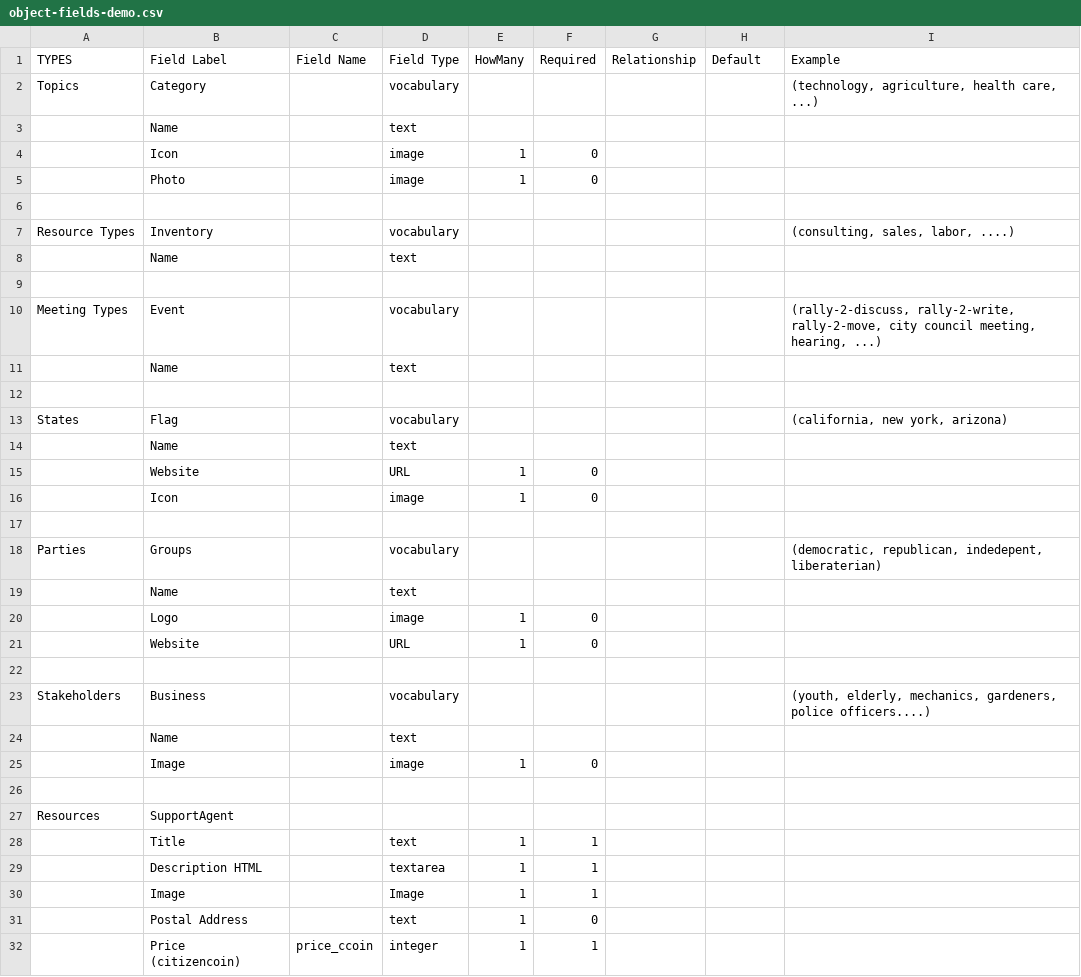
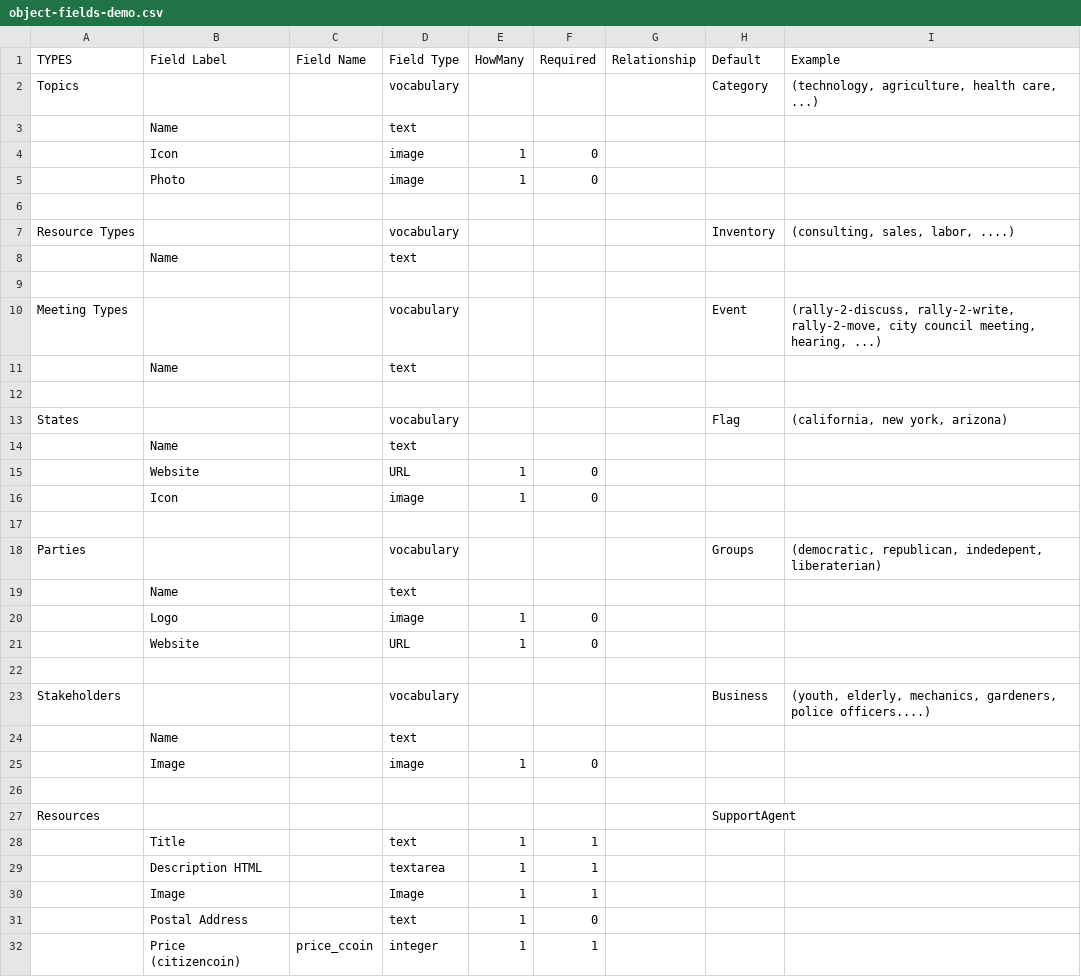
Before and after one commit to eliataylor/objects-actions, a CSV file: src/examples/object-fields-demo.csv, drawn as a sheet; only a part is shown; the diff covers the shown part only.

```diff
--- a/src/examples/object-fields-demo.csv
+++ b/src/examples/object-fields-demo.csv
@@ -1,3 +1,3 @@
 TYPES,Field Label,Field Name,Field Type,HowMany,Required,Relationship,Default,Example
-Topics,Category,,vocabulary,,,,,"(technology, agriculture, health care, ...)"
+Topics,,,vocabulary,,,,Category,"(technology, agriculture, health care, ...)"
 ,Name,,text,,,,,
@@ -6,9 +6,9 @@ Topics,Category,,vocabulary,,,,,"(technology, agriculture, health care, ...)"
 ,,,,,,,,
-Resource Types,Inventory,,vocabulary,,,,,"(consulting, sales, labor, ....)"
+Resource Types,,,vocabulary,,,,Inventory,"(consulting, sales, labor, ....)"
 ,Name,,text,,,,,
 ,,,,,,,,
-Meeting Types,Event,,vocabulary,,,,,"(rally-2-discuss, rally-2-write, rally-2-move, city council meeting, hearing, ...)"
+Meeting Types,,,vocabulary,,,,Event,"(rally-2-discuss, rally-2-write, rally-2-move, city council meeting, hearing, ...)"
 ,Name,,text,,,,,
 ,,,,,,,,
-States,Flag,,vocabulary,,,,,"(california, new york, arizona)"
+States,,,vocabulary,,,,Flag,"(california, new york, arizona)"
 ,Name,,text,,,,,
@@ -17,3 +17,3 @@ States,Flag,,vocabulary,,,,,"(california, new york, arizona)"
 ,,,,,,,,
-Parties,Groups,,vocabulary,,,,,"(democratic, republican, indedepent, liberaterian)"
+Parties,,,vocabulary,,,,Groups,"(democratic, republican, indedepent, liberaterian)"
 ,Name,,text,,,,,
@@ -22,3 +22,3 @@ Parties,Groups,,vocabulary,,,,,"(democratic, republican, indedepent, liberateria
 ,,,,,,,,
-Stakeholders,Business,,vocabulary,,,,,"(youth, elderly, mechanics, gardeners, police officers....)"
+Stakeholders,,,vocabulary,,,,Business,"(youth, elderly, mechanics, gardeners, police officers....)"
 ,Name,,text,,,,,
@@ -26,3 +26,3 @@ Stakeholders,Business,,vocabulary,,,,,"(youth, elderly, mechanics, gardeners, po
 ,,,,,,,,
-Resources,SupportAgent,,,,,,,
+Resources,,,,,,,SupportAgent,
 ,Title,,text,1,1,,,
```
Also changed, not shown: 20 edited cells elsewhere in this file, 5 other files.
